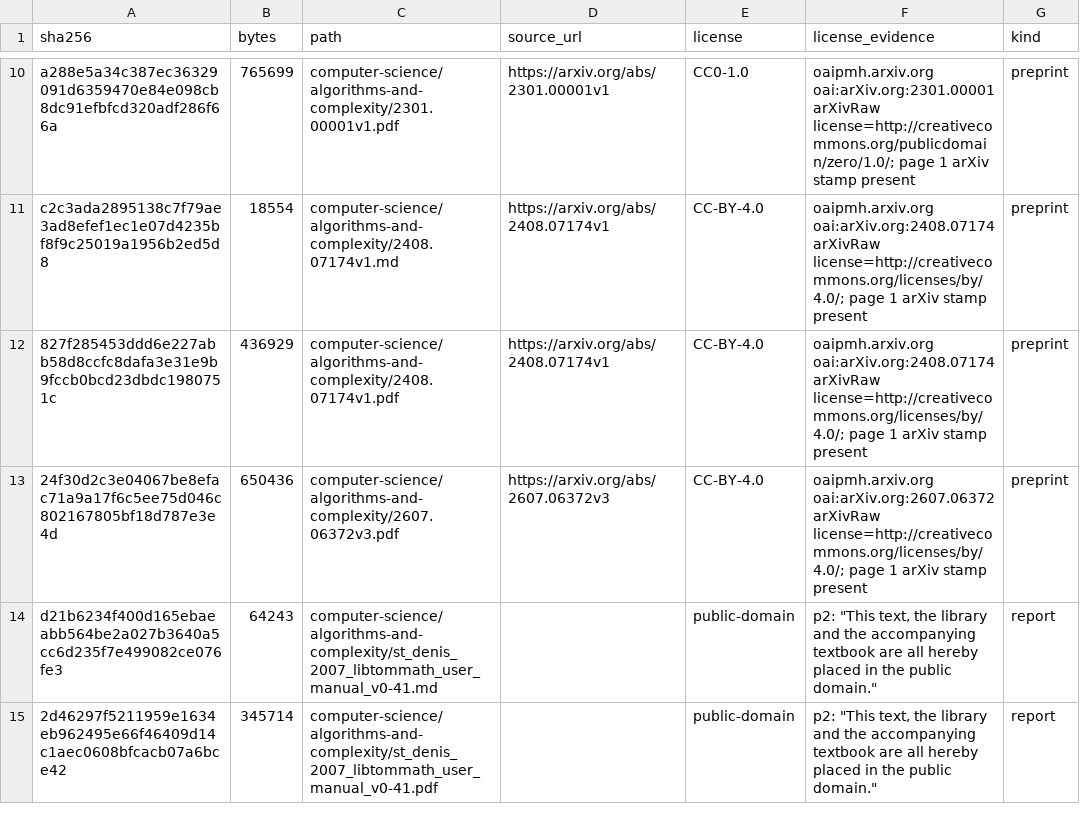
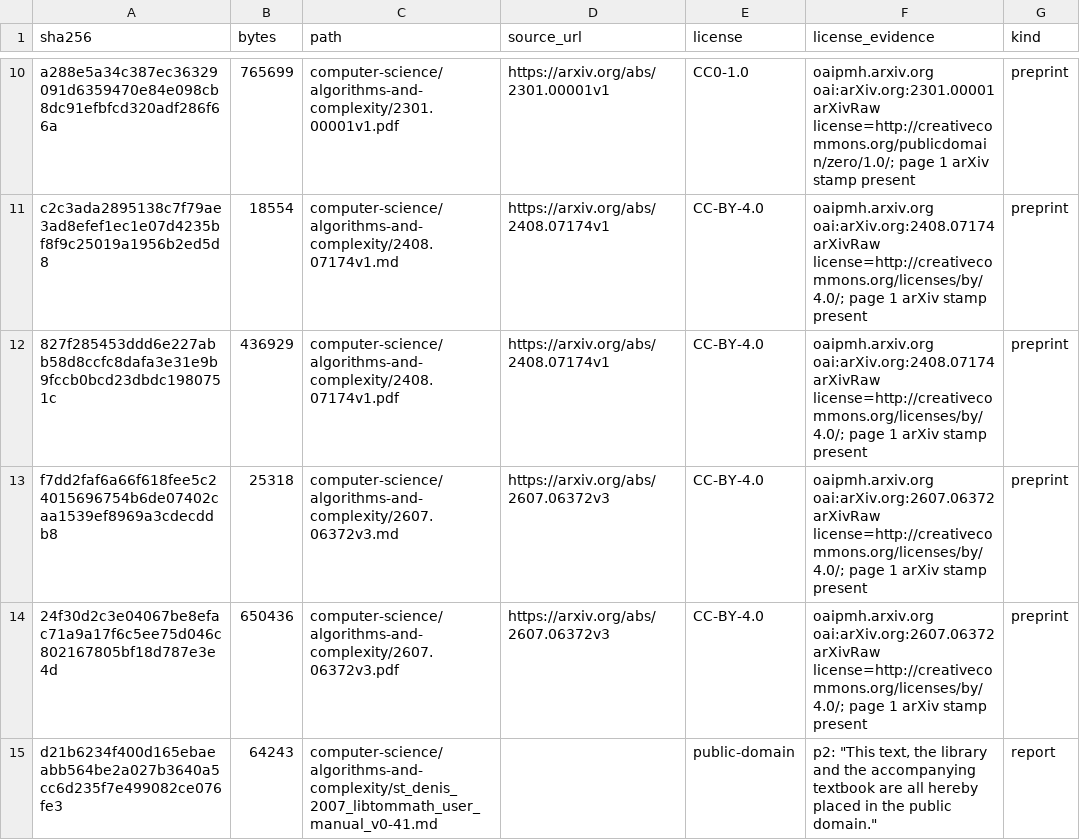
Before and after one commit to Oichkatzelesfrettschen/gororoba-documents-public, a TSV file: manifest.tsv, drawn as a sheet; only a part is shown, gaps mark what is left out; the shorter side is filled out with more unchanged rows; the diff names each change by its address in the sheet, - before the commit and + after, or states it on an @@ line.

```diff
--- a/manifest.tsv
+++ b/manifest.tsv
+row 13: f7dd2faf6a66f618fee5c24015696754b6de07402caa1539ef8969a3cdecddb8 | 25318 | computer-science/algorithms-and-complexity/2607.06372v3.md | https://arxiv.org/abs/2607.06372v3 | CC-BY-4.0 | oaipmh.arxiv.org oai:arXiv.org:2607.06372 arXivRaw license=http://creativecommons.org/licenses/by/4.0/; page 1 arXiv stamp present | preprint
```
Also changed, not shown: 1 other file.
